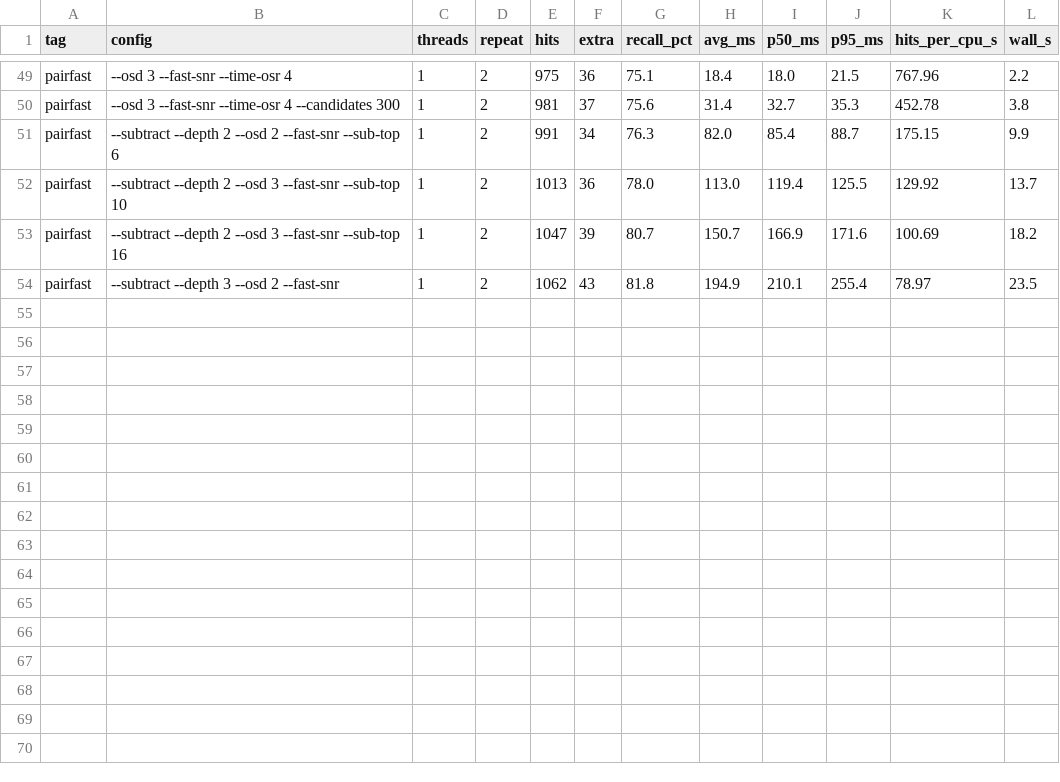
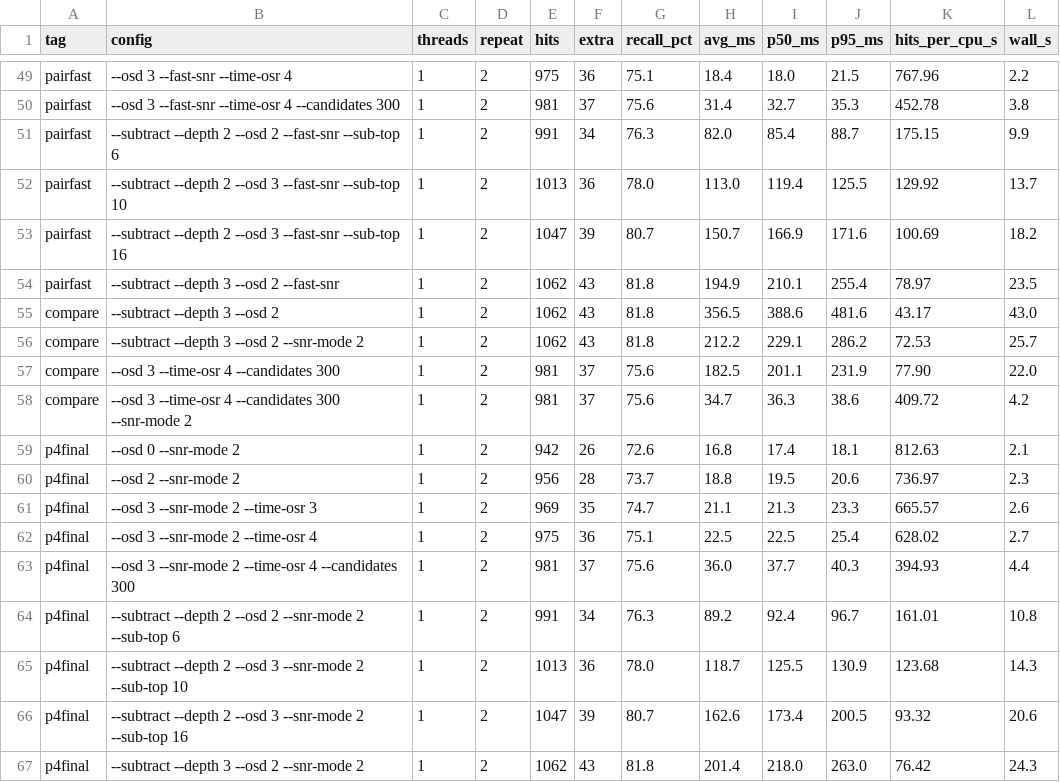
Before and after one commit to wty20191019/ft8_w, a CSV file: test_results/sweep_efficiency_final.csv, drawn as a sheet; only a part is shown, gaps mark what is left out.

Commit message:
优化 snr_mode=2 时间对齐：全部已知音调粗搜+细搜，R² 0.823 / 默认集 0.797

```diff
--- a/test_results/sweep_efficiency_final.csv
+++ b/test_results/sweep_efficiency_final.csv
@@ -54 +54,14 @@ pairfast,--subtract --depth 2 --osd 3 --fast-snr --sub-top 16,1,2,1047,39,80.7,1
 pairfast,--subtract --depth 3 --osd 2 --fast-snr,1,2,1062,43,81.8,194.9,210.1,255.4,78.97,23.5
+compare,--subtract --depth 3 --osd 2,1,2,1062,43,81.8,356.5,388.6,481.6,43.17,43.0
+compare,--subtract --depth 3 --osd 2 --snr-mode 2,1,2,1062,43,81.8,212.2,229.1,286.2,72.53,25.7
+compare,--osd 3 --time-osr 4 --candidates 300,1,2,981,37,75.6,182.5,201.1,231.9,77.90,22.0
+compare,--osd 3 --time-osr 4 --candidates 300 --snr-mode 2,1,2,981,37,75.6,34.7,36.3,38.6,409.72,4.2
+p4final,--osd 0 --snr-mode 2,1,2,942,26,72.6,16.8,17.4,18.1,812.63,2.1
+p4final,--osd 2 --snr-mode 2,1,2,956,28,73.7,18.8,19.5,20.6,736.97,2.3
+p4final,--osd 3 --snr-mode 2 --time-osr 3,1,2,969,35,74.7,21.1,21.3,23.3,665.57,2.6
+p4final,--osd 3 --snr-mode 2 --time-osr 4,1,2,975,36,75.1,22.5,22.5,25.4,628.02,2.7
+p4final,--osd 3 --snr-mode 2 --time-osr 4 --candidates 300,1,2,981,37,75.6,36.0,37.7,40.3,394.93,4.4
+p4final,--subtract --depth 2 --osd 2 --snr-mode 2 --sub-top 6,1,2,991,34,76.3,89.2,92.4,96.7,161.01,10.8
+p4final,--subtract --depth 2 --osd 3 --snr-mode 2 --sub-top 10,1,2,1013,36,78.0,118.7,125.5,130.9,123.68,14.3
+p4final,--subtract --depth 2 --osd 3 --snr-mode 2 --sub-top 16,1,2,1047,39,80.7,162.6,173.4,200.5,93.32,20.6
+p4final,--subtract --depth 3 --osd 2 --snr-mode 2,1,2,1062,43,81.8,201.4,218.0,263.0,76.42,24.3
```
Also changed, not shown: 2 other files.
